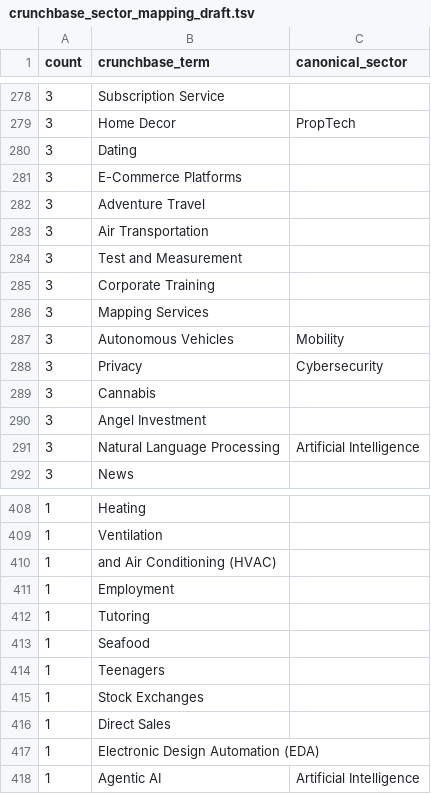
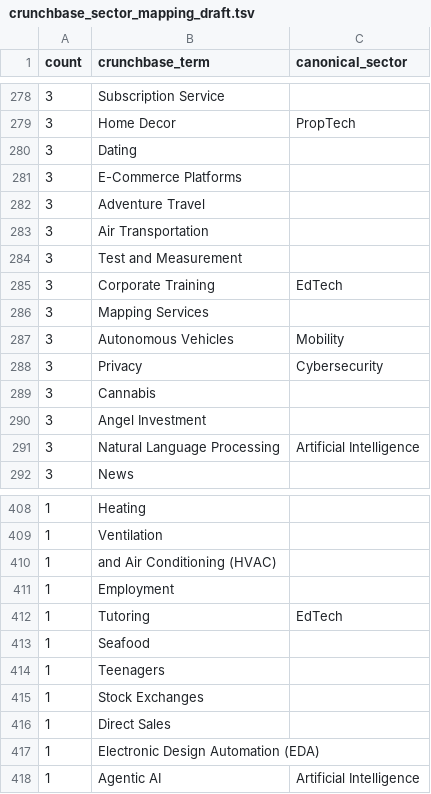
Before and after one commit to chobrien99-svg/Navigator, a TSV file: data/crunchbase_sector_mapping_draft.tsv, drawn as a sheet; only a part is shown, gaps mark what is left out; the diff covers the shown part only.

```diff
--- a/data/crunchbase_sector_mapping_draft.tsv
+++ b/data/crunchbase_sector_mapping_draft.tsv
@@ -284,3 +284,3 @@ count	crunchbase_term	canonical_sector
 3	Test and Measurement	
-3	Corporate Training	
+3	Corporate Training	EdTech
 3	Mapping Services	
@@ -411,3 +411,3 @@ count	crunchbase_term	canonical_sector
 1	Employment	
-1	Tutoring	
+1	Tutoring	EdTech
 1	Seafood	
```
Also changed, not shown: 5 edited cells elsewhere in this file, 1 other file.
